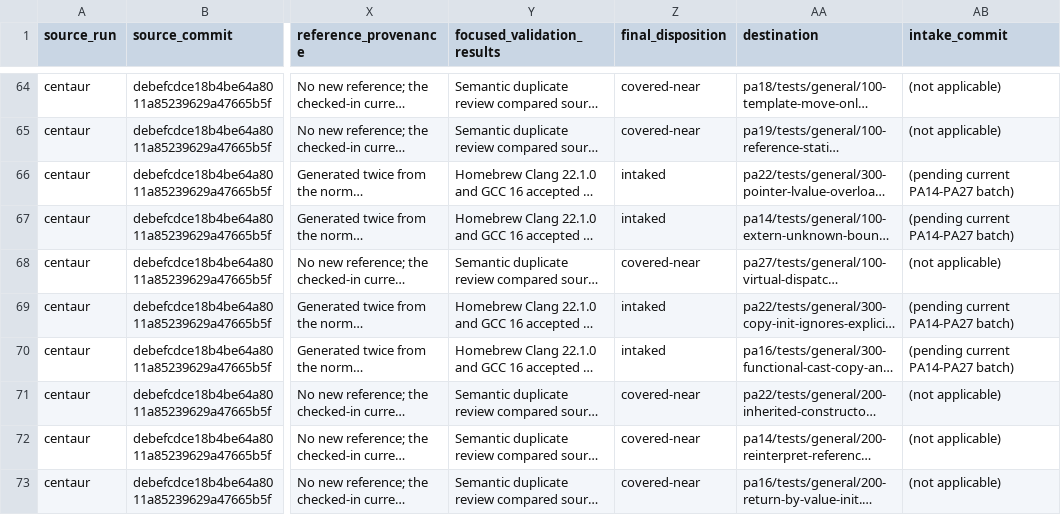
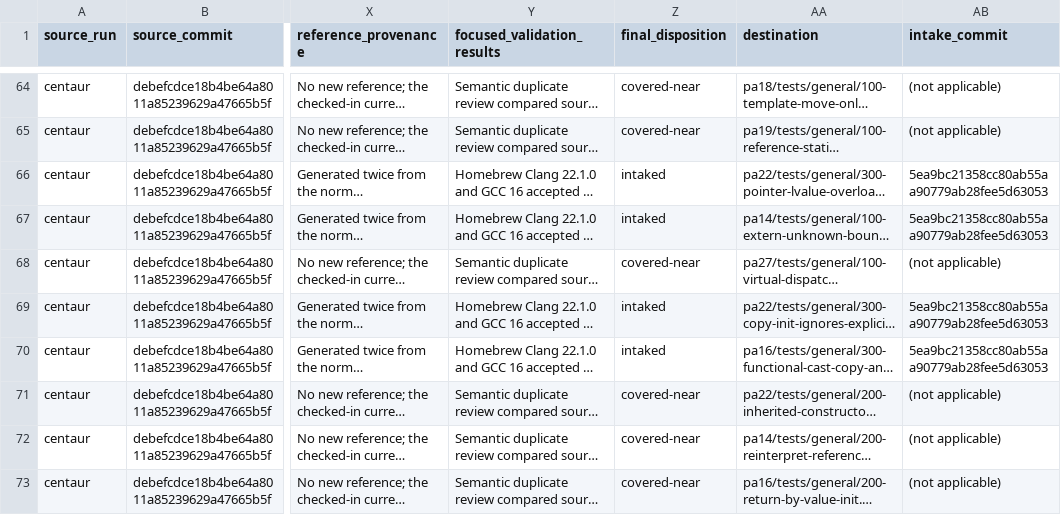
Before and after one commit to vishvananda/cppgm-extended, a TSV file: docs/centaur-test-intake-tracker.tsv, drawn as a sheet; only a part is shown, gaps mark what is left out; long unchanged cells end in …; the diff covers the shown part only; the diff names each change by its address in the sheet, - before the commit and + after, or states it on an @@ line.

Commit message:
Record Centaur PA14 intake commit

```diff
--- a/docs/centaur-test-intake-tracker.tsv
+++ b/docs/centaur-test-intake-tracker.tsv
-AB66:AB67 (intake_commit): (pending current PA14-PA27 batch)
+AB66:AB67 (intake_commit): 5ea9bc21358cc80ab55aa90779ab28fee5d63053
-AB69:AB70 (intake_commit): (pending current PA14-PA27 batch)
+AB69:AB70 (intake_commit): 5ea9bc21358cc80ab55aa90779ab28fee5d63053
```
Also changed, not shown: 10 edited cells elsewhere in this file.
